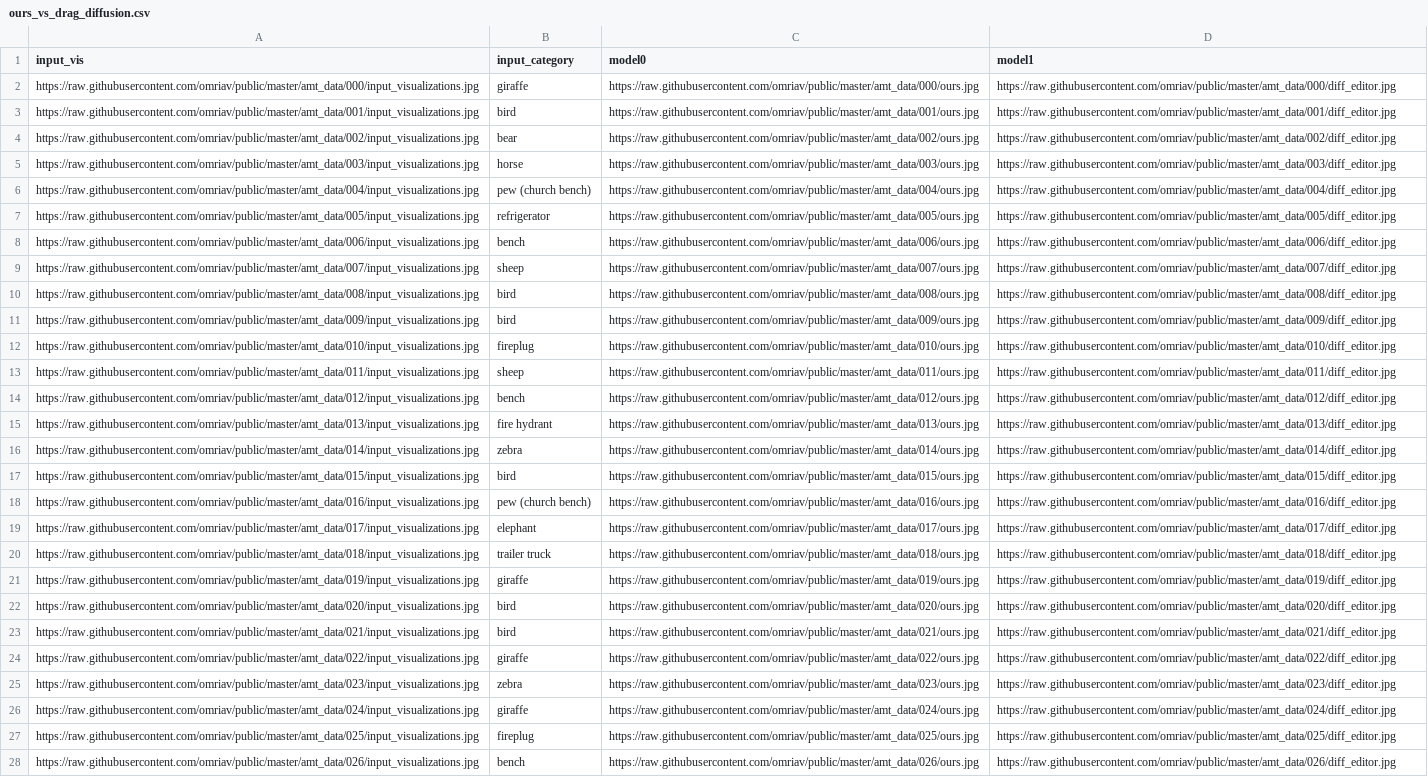
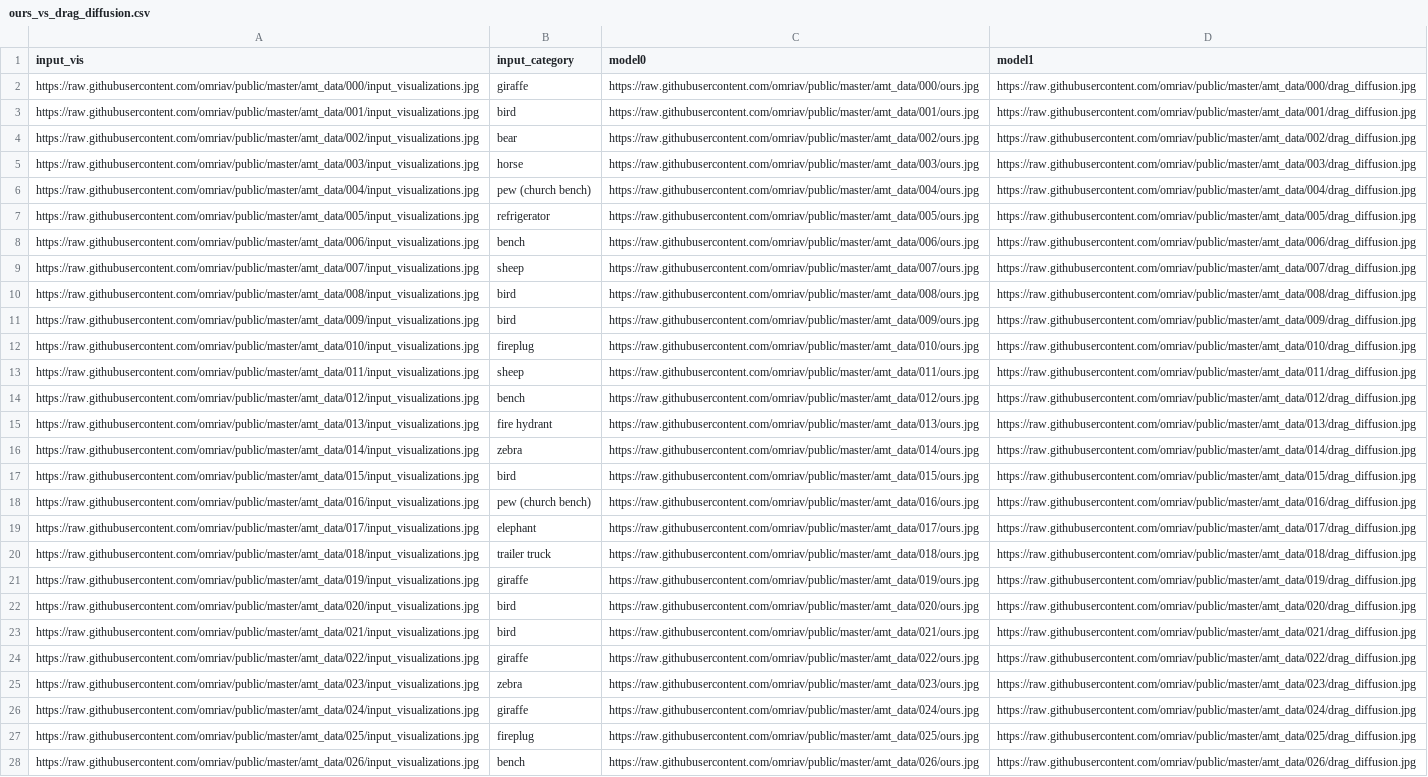
Before and after one commit to omriav/public, a CSV file: amt_data/ours_vs_drag_diffusion.csv, drawn as a sheet; only a part is shown; the diff covers the shown part only; the diff names each change by its address in the sheet, - before the commit and + after, or states it on an @@ line.

```diff
--- a/amt_data/ours_vs_drag_diffusion.csv
+++ b/amt_data/ours_vs_drag_diffusion.csv
-D2 (model1): https://raw.githubusercontent.com/omriav/public/master/amt_data/000/diff_editor.jpg
+D2 (model1): https://raw.githubusercontent.com/omriav/public/master/amt_data/000/drag_diffusion.jpg
-D3 (model1): https://raw.githubusercontent.com/omriav/public/master/amt_data/001/diff_editor.jpg
+D3 (model1): https://raw.githubusercontent.com/omriav/public/master/amt_data/001/drag_diffusion.jpg
-D4 (model1): https://raw.githubusercontent.com/omriav/public/master/amt_data/002/diff_editor.jpg
+D4 (model1): https://raw.githubusercontent.com/omriav/public/master/amt_data/002/drag_diffusion.jpg
-D5 (model1): https://raw.githubusercontent.com/omriav/public/master/amt_data/003/diff_editor.jpg
+D5 (model1): https://raw.githubusercontent.com/omriav/public/master/amt_data/003/drag_diffusion.jpg
-D6 (model1): https://raw.githubusercontent.com/omriav/public/master/amt_data/004/diff_editor.jpg
+D6 (model1): https://raw.githubusercontent.com/omriav/public/master/amt_data/004/drag_diffusion.jpg
-D7 (model1): https://raw.githubusercontent.com/omriav/public/master/amt_data/005/diff_editor.jpg
+D7 (model1): https://raw.githubusercontent.com/omriav/public/master/amt_data/005/drag_diffusion.jpg
-D8 (model1): https://raw.githubusercontent.com/omriav/public/master/amt_data/006/diff_editor.jpg
+D8 (model1): https://raw.githubusercontent.com/omriav/public/master/amt_data/006/drag_diffusion.jpg
-D9 (model1): https://raw.githubusercontent.com/omriav/public/master/amt_data/007/diff_editor.jpg
+D9 (model1): https://raw.githubusercontent.com/omriav/public/master/amt_data/007/drag_diffusion.jpg
-D10 (model1): https://raw.githubusercontent.com/omriav/public/master/amt_data/008/diff_editor.jpg
+D10 (model1): https://raw.githubusercontent.com/omriav/public/master/amt_data/008/drag_diffusion.jpg
-D11 (model1): https://raw.githubusercontent.com/omriav/public/master/amt_data/009/diff_editor.jpg
+D11 (model1): https://raw.githubusercontent.com/omriav/public/master/amt_data/009/drag_diffusion.jpg
-D12 (model1): https://raw.githubusercontent.com/omriav/public/master/amt_data/010/diff_editor.jpg
+D12 (model1): https://raw.githubusercontent.com/omriav/public/master/amt_data/010/drag_diffusion.jpg
-D13 (model1): https://raw.githubusercontent.com/omriav/public/master/amt_data/011/diff_editor.jpg
+D13 (model1): https://raw.githubusercontent.com/omriav/public/master/amt_data/011/drag_diffusion.jpg
-D14 (model1): https://raw.githubusercontent.com/omriav/public/master/amt_data/012/diff_editor.jpg
+D14 (model1): https://raw.githubusercontent.com/omriav/public/master/amt_data/012/drag_diffusion.jpg
-D15 (model1): https://raw.githubusercontent.com/omriav/public/master/amt_data/013/diff_editor.jpg
+D15 (model1): https://raw.githubusercontent.com/omriav/public/master/amt_data/013/drag_diffusion.jpg
-D16 (model1): https://raw.githubusercontent.com/omriav/public/master/amt_data/014/diff_editor.jpg
+D16 (model1): https://raw.githubusercontent.com/omriav/public/master/amt_data/014/drag_diffusion.jpg
-D17 (model1): https://raw.githubusercontent.com/omriav/public/master/amt_data/015/diff_editor.jpg
+D17 (model1): https://raw.githubusercontent.com/omriav/public/master/amt_data/015/drag_diffusion.jpg
-D18 (model1): https://raw.githubusercontent.com/omriav/public/master/amt_data/016/diff_editor.jpg
+D18 (model1): https://raw.githubusercontent.com/omriav/public/master/amt_data/016/drag_diffusion.jpg
-D19 (model1): https://raw.githubusercontent.com/omriav/public/master/amt_data/017/diff_editor.jpg
+D19 (model1): https://raw.githubusercontent.com/omriav/public/master/amt_data/017/drag_diffusion.jpg
-D20 (model1): https://raw.githubusercontent.com/omriav/public/master/amt_data/018/diff_editor.jpg
+D20 (model1): https://raw.githubusercontent.com/omriav/public/master/amt_data/018/drag_diffusion.jpg
-D21 (model1): https://raw.githubusercontent.com/omriav/public/master/amt_data/019/diff_editor.jpg
+D21 (model1): https://raw.githubusercontent.com/omriav/public/master/amt_data/019/drag_diffusion.jpg
-D22 (model1): https://raw.githubusercontent.com/omriav/public/master/amt_data/020/diff_editor.jpg
+D22 (model1): https://raw.githubusercontent.com/omriav/public/master/amt_data/020/drag_diffusion.jpg
-D23 (model1): https://raw.githubusercontent.com/omriav/public/master/amt_data/021/diff_editor.jpg
+D23 (model1): https://raw.githubusercontent.com/omriav/public/master/amt_data/021/drag_diffusion.jpg
-D24 (model1): https://raw.githubusercontent.com/omriav/public/master/amt_data/022/diff_editor.jpg
+D24 (model1): https://raw.githubusercontent.com/omriav/public/master/amt_data/022/drag_diffusion.jpg
-D25 (model1): https://raw.githubusercontent.com/omriav/public/master/amt_data/023/diff_editor.jpg
+D25 (model1): https://raw.githubusercontent.com/omriav/public/master/amt_data/023/drag_diffusion.jpg
-D26 (model1): https://raw.githubusercontent.com/omriav/public/master/amt_data/024/diff_editor.jpg
+D26 (model1): https://raw.githubusercontent.com/omriav/public/master/amt_data/024/drag_diffusion.jpg
-D27 (model1): https://raw.githubusercontent.com/omriav/public/master/amt_data/025/diff_editor.jpg
+D27 (model1): https://raw.githubusercontent.com/omriav/public/master/amt_data/025/drag_diffusion.jpg
-D28 (model1): https://raw.githubusercontent.com/omriav/public/master/amt_data/026/diff_editor.jpg
+D28 (model1): https://raw.githubusercontent.com/omriav/public/master/amt_data/026/drag_diffusion.jpg
```
Also changed, not shown: 37 edited cells elsewhere in this file, amt_data/ours_vs_anydoor.csv, amt_data/ours_vs_diff_editor.csv, 3 other files.
